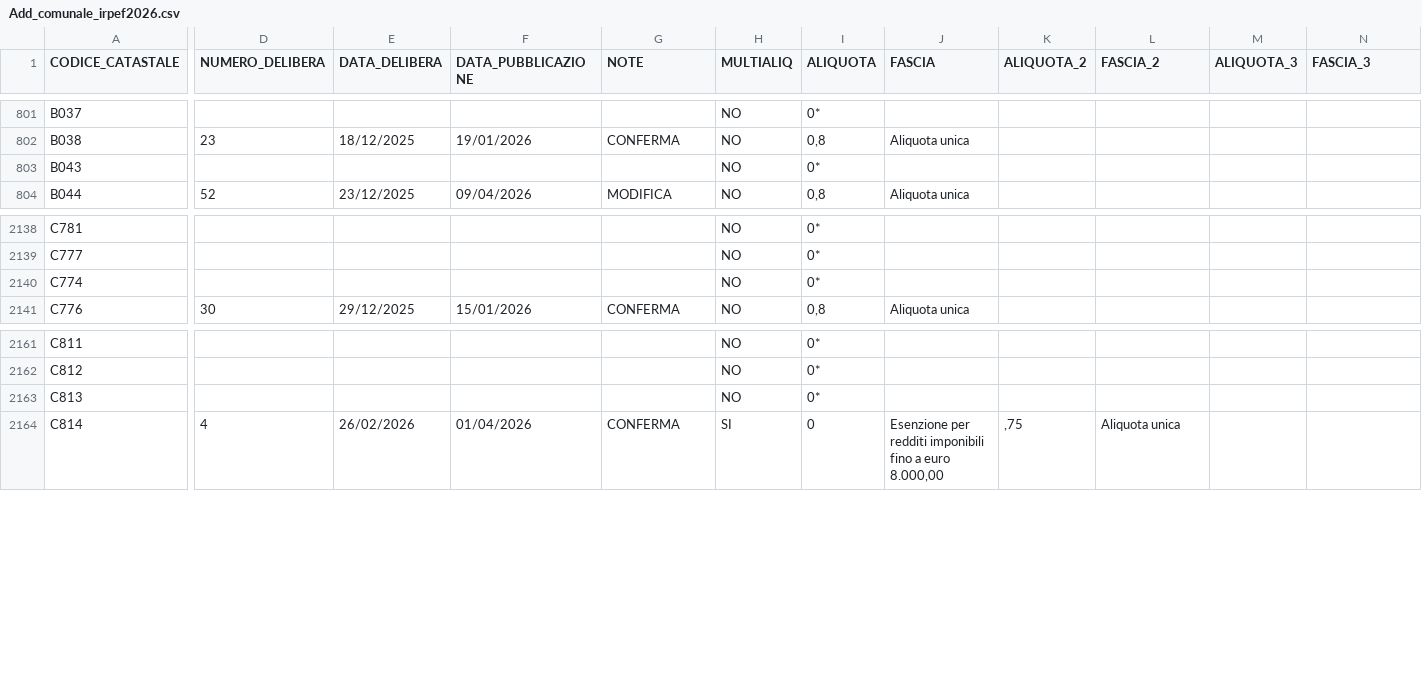
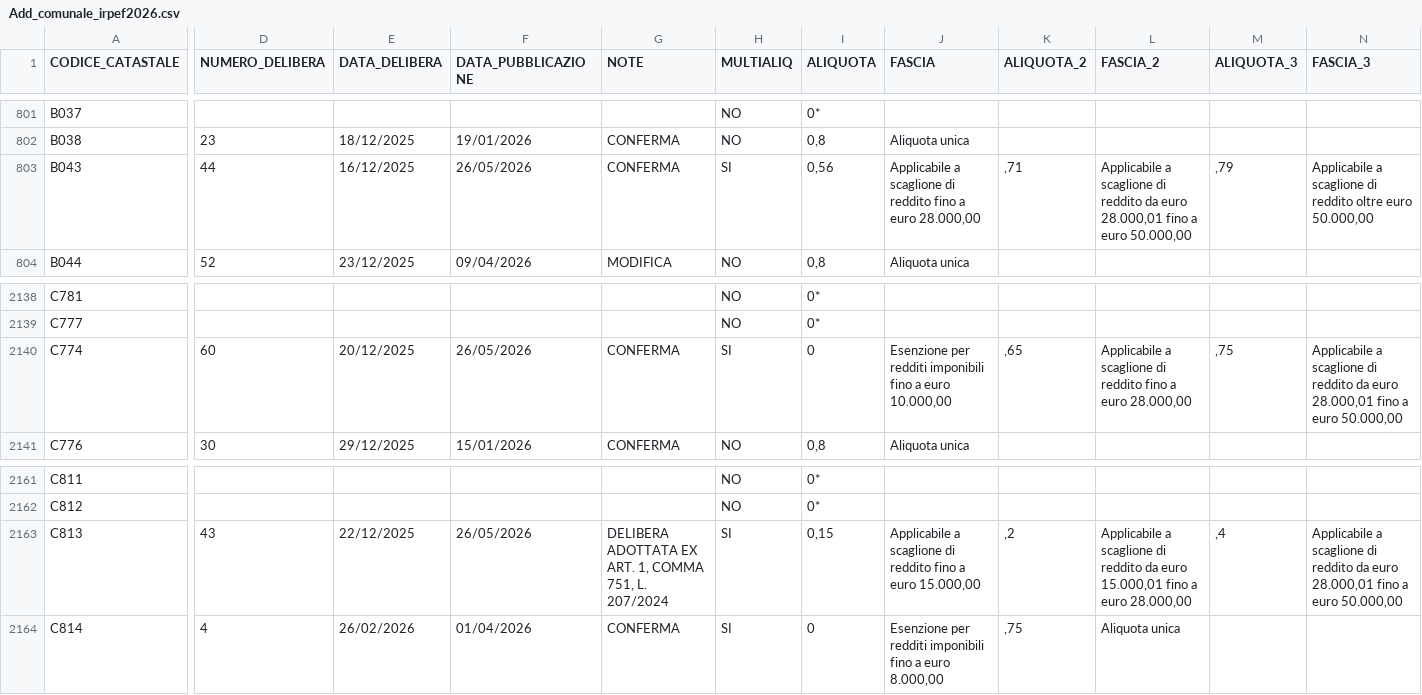
Before and after one commit to BernardoGiordano/stipendio.top, a CSV file: data/Add_comunale_irpef2026.csv, drawn as a sheet; only a part is shown, gaps mark what is left out; the diff covers the shown part only; the diff names each change by its address in the sheet, - before the commit and + after, or states it on an @@ line.

```diff
--- a/data/Add_comunale_irpef2026.csv
+++ b/data/Add_comunale_irpef2026.csv
-D803 (NUMERO_DELIBERA): (empty)
+D803 (NUMERO_DELIBERA): 44
-E803 (DATA_DELIBERA): (empty)
+E803 (DATA_DELIBERA): 16/12/2025
-F803 (DATA_PUBBLICAZIONE): (empty)
+F803 (DATA_PUBBLICAZIONE): 26/05/2026
-G803 (NOTE): (empty)
+G803 (NOTE): CONFERMA
-H803 (MULTIALIQ): NO
+H803 (MULTIALIQ): SI
-I803 (ALIQUOTA): 0*
+I803 (ALIQUOTA): 0,56
-J803 (FASCIA): (empty)
+J803 (FASCIA): Applicabile a scaglione di reddito fino a euro 28.000,00
-K803 (ALIQUOTA_2): (empty)
+K803 (ALIQUOTA_2): ,71
-L803 (FASCIA_2): (empty)
+L803 (FASCIA_2): Applicabile a scaglione di reddito da euro 28.000,01 fino a euro 50.000,00
-M803 (ALIQUOTA_3): (empty)
+M803 (ALIQUOTA_3): ,79
-N803 (FASCIA_3): (empty)
+N803 (FASCIA_3): Applicabile a scaglione di reddito oltre euro 50.000,00
-D2140 (NUMERO_DELIBERA): (empty)
+D2140 (NUMERO_DELIBERA): 60
-E2140 (DATA_DELIBERA): (empty)
+E2140 (DATA_DELIBERA): 20/12/2025
-F2140 (DATA_PUBBLICAZIONE): (empty)
+F2140 (DATA_PUBBLICAZIONE): 26/05/2026
-G2140 (NOTE): (empty)
+G2140 (NOTE): CONFERMA
-H2140 (MULTIALIQ): NO
+H2140 (MULTIALIQ): SI
-I2140 (ALIQUOTA): 0*
+I2140 (ALIQUOTA): 0
-J2140 (FASCIA): (empty)
+J2140 (FASCIA): Esenzione per redditi imponibili fino a euro 10.000,00
-K2140 (ALIQUOTA_2): (empty)
+K2140 (ALIQUOTA_2): ,65
-L2140 (FASCIA_2): (empty)
+L2140 (FASCIA_2): Applicabile a scaglione di reddito fino a euro 28.000,00
-M2140 (ALIQUOTA_3): (empty)
+M2140 (ALIQUOTA_3): ,75
-N2140 (FASCIA_3): (empty)
+N2140 (FASCIA_3): Applicabile a scaglione di reddito da euro 28.000,01 fino a euro 50.000,00
-D2163 (NUMERO_DELIBERA): (empty)
+D2163 (NUMERO_DELIBERA): 43
-E2163 (DATA_DELIBERA): (empty)
+E2163 (DATA_DELIBERA): 22/12/2025
-F2163 (DATA_PUBBLICAZIONE): (empty)
+F2163 (DATA_PUBBLICAZIONE): 26/05/2026
-G2163 (NOTE): (empty)
+G2163 (NOTE): DELIBERA ADOTTATA EX ART. 1, COMMA 751, L. 207/2024
-H2163 (MULTIALIQ): NO
+H2163 (MULTIALIQ): SI
-I2163 (ALIQUOTA): 0*
+I2163 (ALIQUOTA): 0,15
-J2163 (FASCIA): (empty)
+J2163 (FASCIA): Applicabile a scaglione di reddito fino a euro 15.000,00
-K2163 (ALIQUOTA_2): (empty)
+K2163 (ALIQUOTA_2): ,2
-L2163 (FASCIA_2): (empty)
+L2163 (FASCIA_2): Applicabile a scaglione di reddito da euro 15.000,01 fino a euro 28.000,00
-M2163 (ALIQUOTA_3): (empty)
+M2163 (ALIQUOTA_3): ,4
-N2163 (FASCIA_3): (empty)
+N2163 (FASCIA_3): Applicabile a scaglione di reddito da euro 28.000,01 fino a euro 50.000,00
```
Also changed, not shown: 3 moved rows and 111 edited cells elsewhere in this file, 1 other file.
